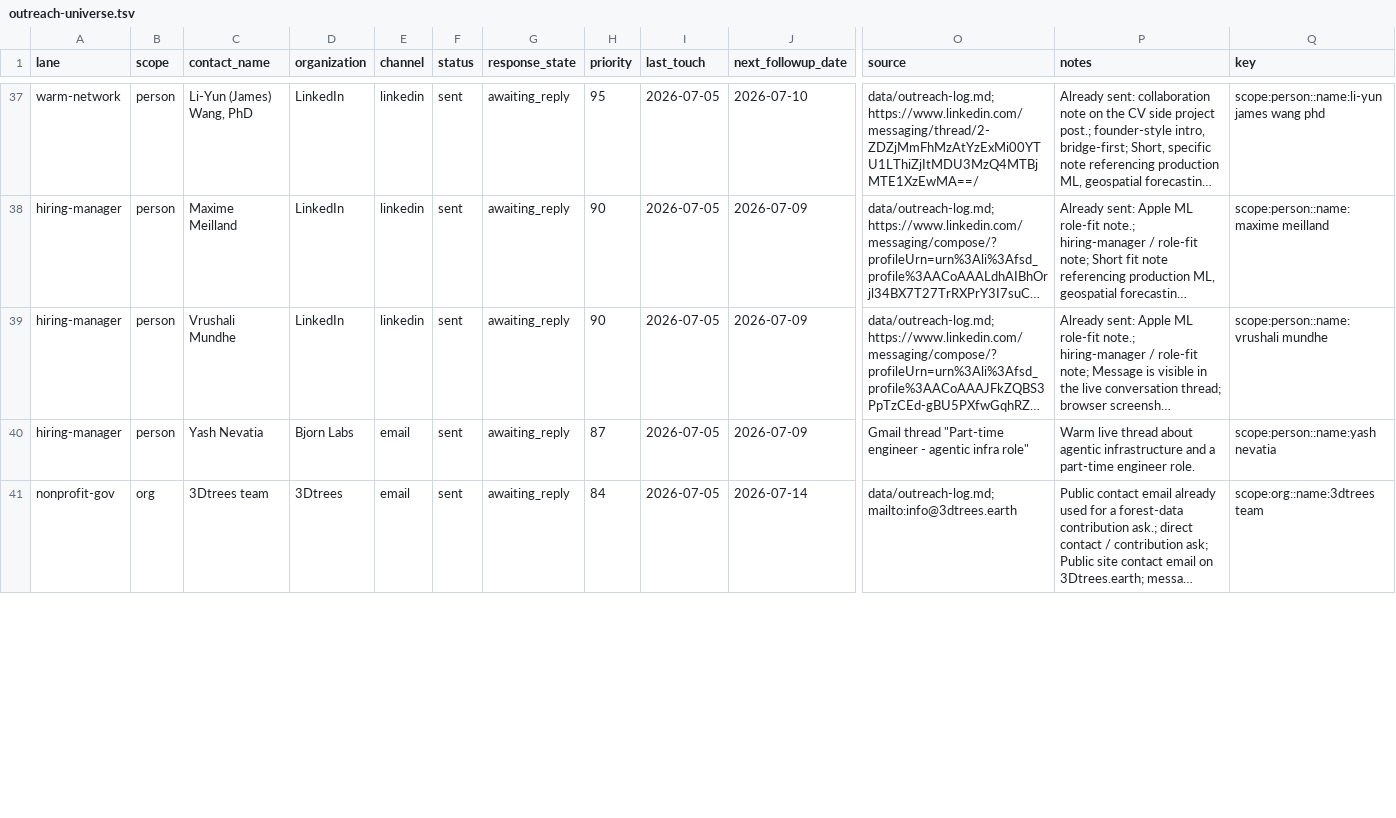
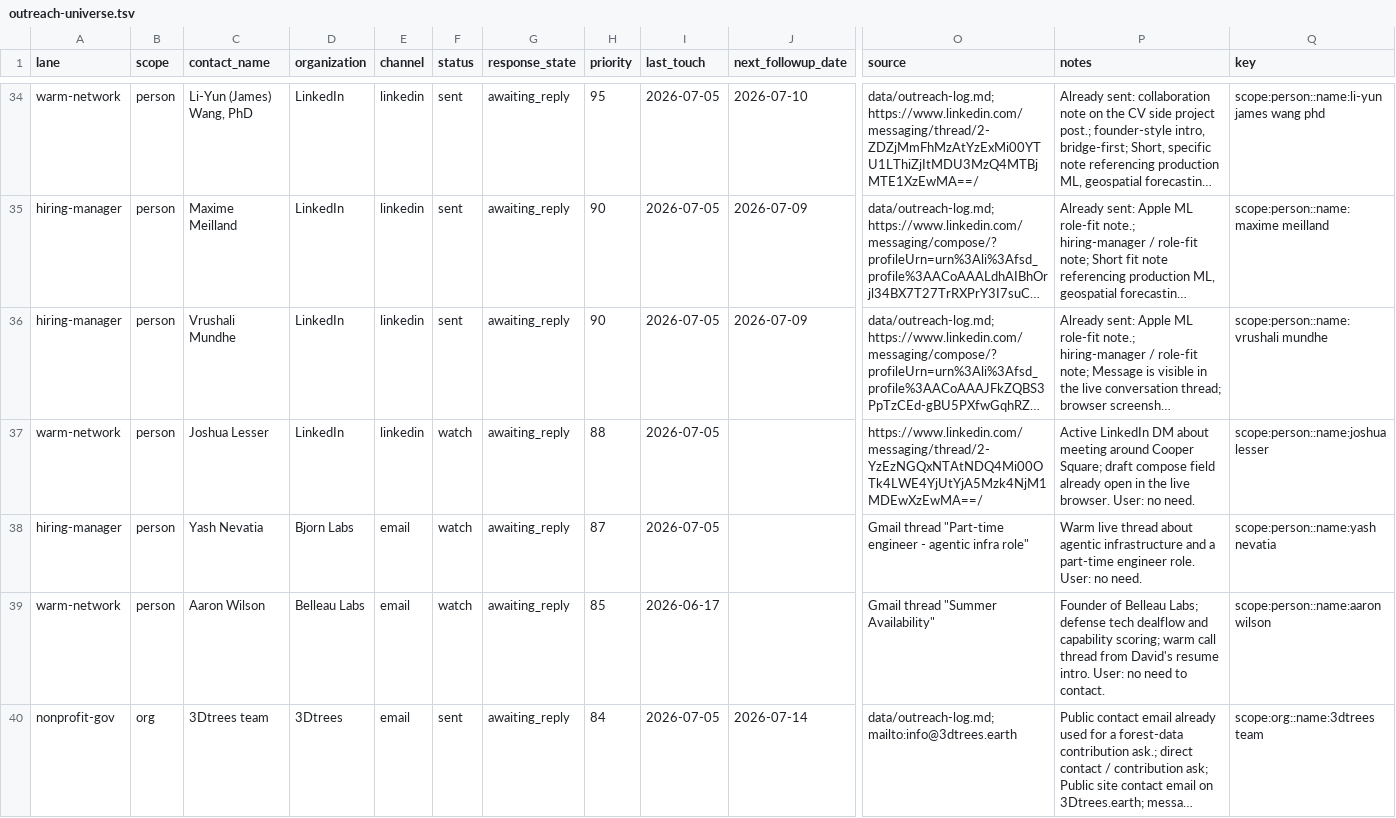
Before and after one commit to dhardestylewis/career-ops, a TSV file: data/outreach-universe.tsv, drawn as a sheet; only a part is shown, gaps mark what is left out; long unchanged cells end in …; addresses are those after the commit; rows hold the shown columns only; the diff covers the shown part only; the diff names each change by its address in the sheet, - before the commit and + after, or states it on an @@ line.

```diff
--- a/data/outreach-universe.tsv
+++ b/data/outreach-universe.tsv
+row 37: warm-network | person | Joshua Lesser | LinkedIn | linkedin | watch | awaiting_reply | 88 | 2026-07-05 |  | https://www.linkedin.com/messaging/thread/2-YzEzNGQxNTAtNDQ4Mi00OTk4LWE4YjUtYjA5Mzk4NjM1MDEwXzEwMA==/ | Active LinkedIn DM about meeting around Cooper Square; draft compose field already open in the live browser. User: no need. | scope:person::name:joshua lesser
-F38 (status): sent
+F38 (status): watch
-J38 (next_followup_date): 2026-07-09
+J38 (next_followup_date): (empty)
-P38 (notes): …engineer role.
+P38 (notes): …engineer role. User: no need.
+row 39: warm-network | person | Aaron Wilson | Belleau Labs | email | watch | awaiting_reply | 85 | 2026-06-17 |  | Gmail thread "Summer Availability" | Founder of Belleau Labs; defense tech dealflow and capability scoring; warm call thread from David's resume intro. User: no need to contact. | scope:person::name:aaron wilson
```
Also changed, not shown: 1 added row, 3 removed rows and 2 edited cells elsewhere in this file, data/outreach-queue.tsv, data/outreach-targets.tsv, 4 other files.
